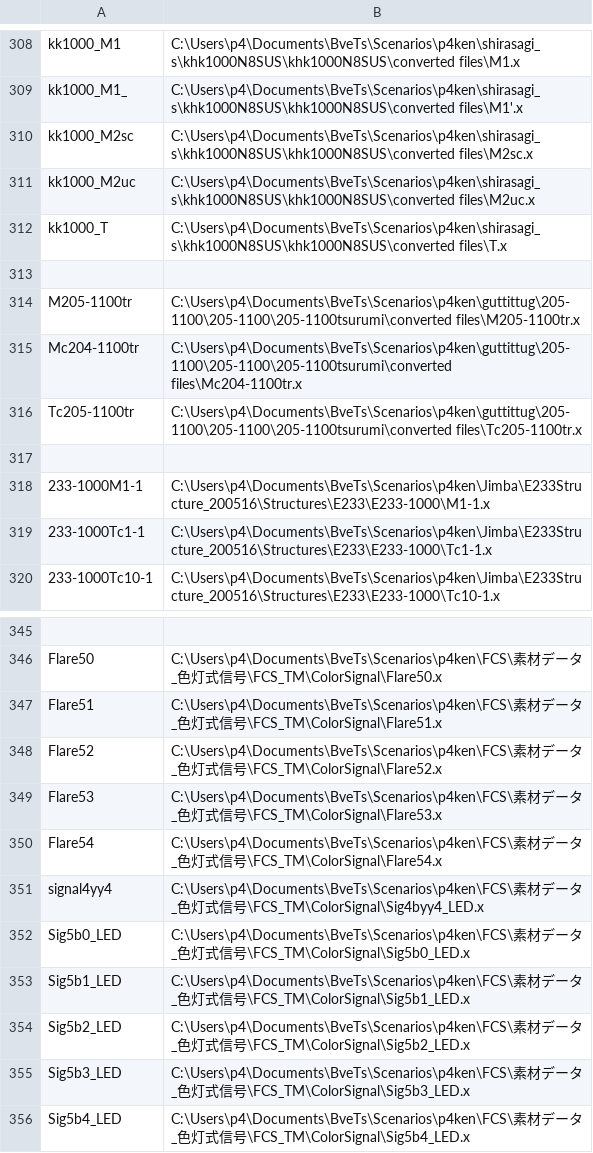
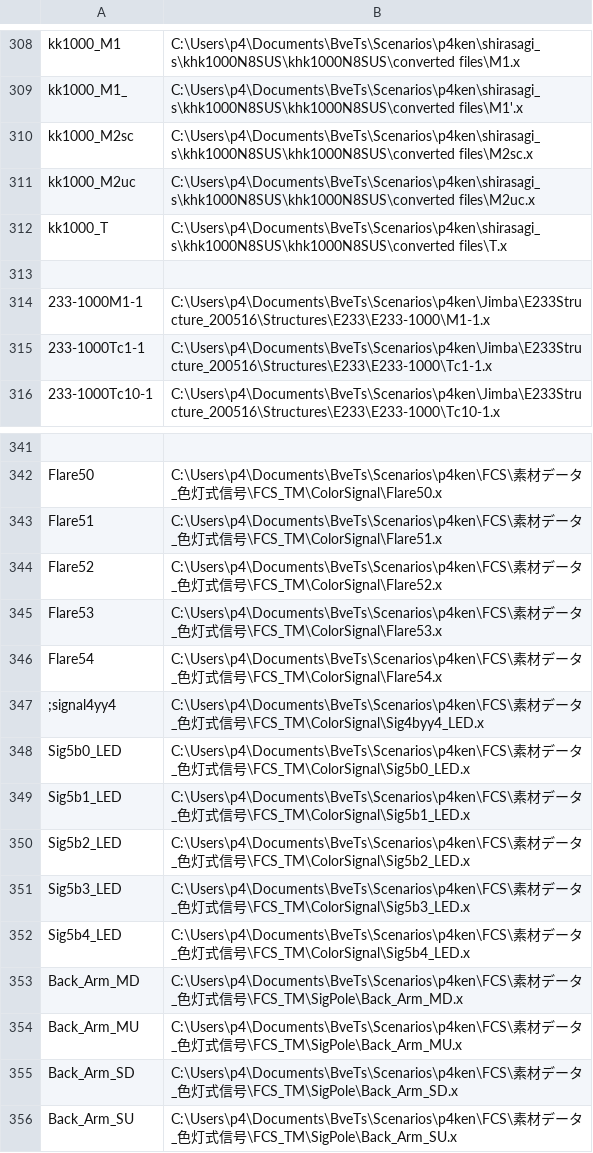
Before and after one commit to p4ken/sj-map, a CSV file: landscape/structures.csv, drawn as a sheet; only a part is shown, gaps mark what is left out; the shorter side is filled out with more unchanged rows.

```diff
--- a/landscape/structures.csv
+++ b/landscape/structures.csv
@@ -313,6 +313,2 @@ kk1000_T,C:\Users\p4\Documents\BveTs\Scenarios\p4ken\shirasagi_s\khk1000N8SUS\kh
 
-M205-1100tr,C:\Users\p4\Documents\BveTs\Scenarios\p4ken\guttittug\205-1100\205-1100\205-1100tsurumi\converted files\M205-1100tr.x
-Mc204-1100tr,C:\Users\p4\Documents\BveTs\Scenarios\p4ken\guttittug\205-1100\205-1100\205-1100tsurumi\converted files\Mc204-1100tr.x
-Tc205-1100tr,C:\Users\p4\Documents\BveTs\Scenarios\p4ken\guttittug\205-1100\205-1100\205-1100tsurumi\converted files\Tc205-1100tr.x
-
 233-1000M1-1, C:\Users\p4\Documents\BveTs\Scenarios\p4ken\Jimba\E233Structure_200516\Structures\E233\E233-1000\M1-1.x
@@ -350,3 +346,3 @@ Flare53,C:\Users\p4\Documents\BveTs\Scenarios\p4ken\FCS\素材データ_色灯
 Flare54,C:\Users\p4\Documents\BveTs\Scenarios\p4ken\FCS\素材データ_色灯式信号\FCS_TM\ColorSignal\Flare54.x
-signal4yy4,C:\Users\p4\Documents\BveTs\Scenarios\p4ken\FCS\素材データ_色灯式信号\FCS_TM\ColorSignal\Sig4byy4_LED.x
+;signal4yy4,C:\Users\p4\Documents\BveTs\Scenarios\p4ken\FCS\素材データ_色灯式信号\FCS_TM\ColorSignal\Sig4byy4_LED.x
 Sig5b0_LED,C:\Users\p4\Documents\BveTs\Scenarios\p4ken\FCS\素材データ_色灯式信号\FCS_TM\ColorSignal\Sig5b0_LED.x
```
Also changed, not shown: 4 other files.
